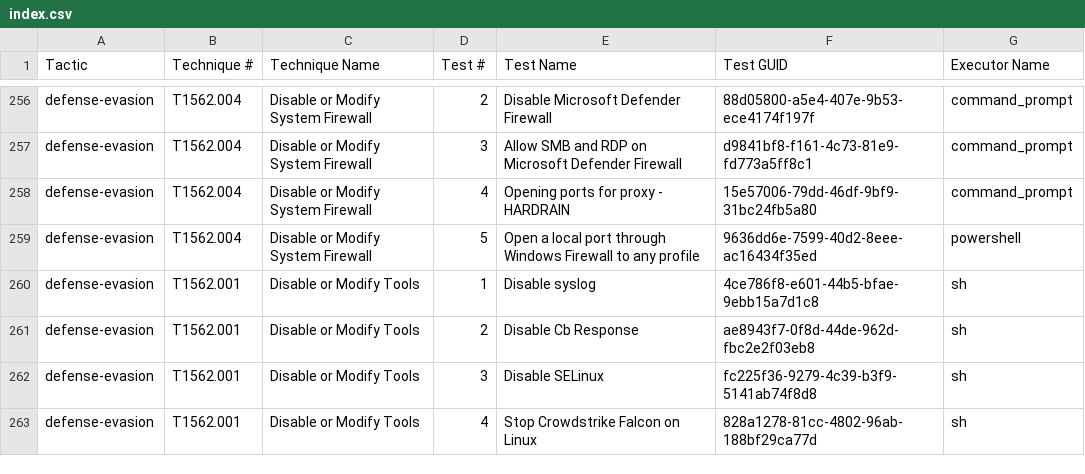
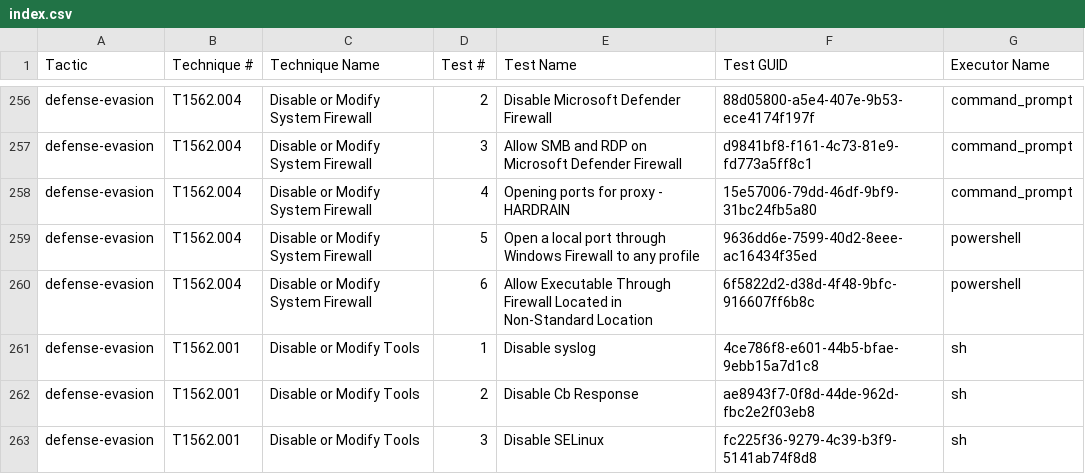
Before and after one commit to redcanaryco/atomic-red-team, a CSV file: atomics/Indexes/Indexes-CSV/index.csv, drawn as a sheet; only a part is shown, gaps mark what is left out; the shorter side is filled out with more unchanged rows; the diff names each change by its address in the sheet, - before the commit and + after, or states it on an @@ line.

Commit message:
Generate docs from job=validate_atomics_generate_docs branch=master

```diff
--- a/atomics/Indexes/Indexes-CSV/index.csv
+++ b/atomics/Indexes/Indexes-CSV/index.csv
+row 260: defense-evasion | T1562.004 | Disable or Modify System Firewall | 6 | Allow Executable Through Firewall Located in Non-Standard Location | 6f5822d2-d38d-4f48-9bfc-916607ff6b8c | powershell
```
Also changed, not shown: atomics/Indexes/Indexes-CSV/windows-index.csv, 6 other files.
